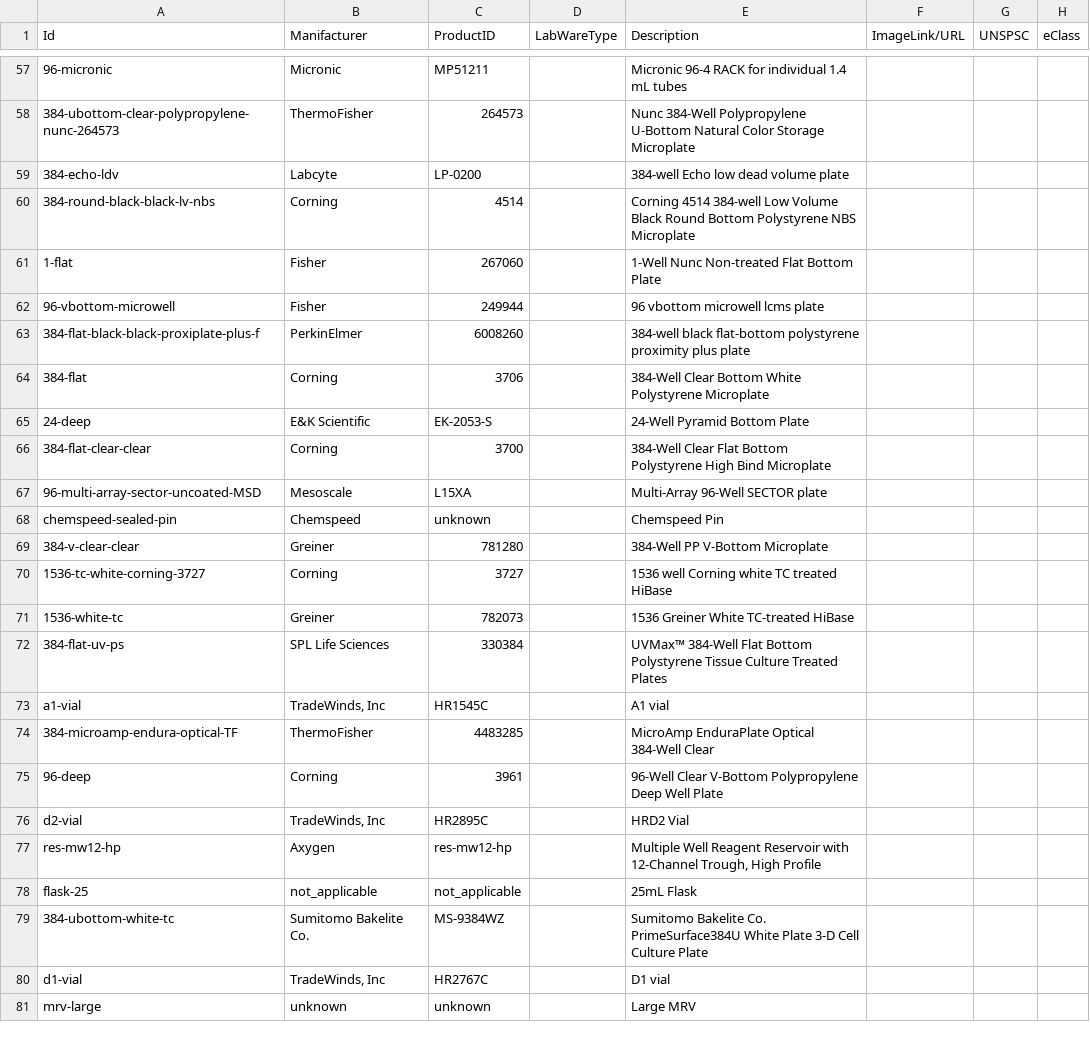
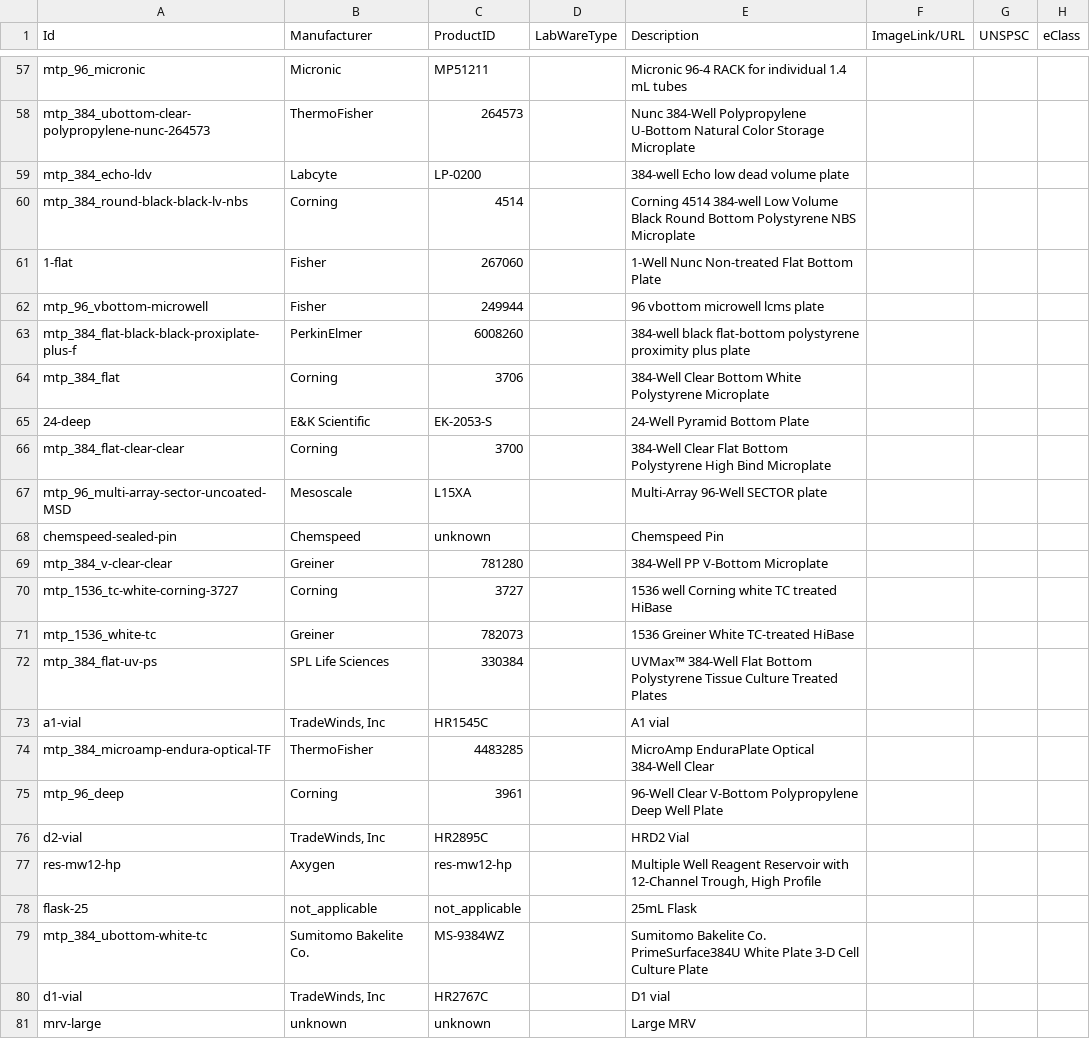
Before and after one commit to Bioprotocols/labware-databank, a CSV file: labware_catalogues/labop_labware_catalog.csv, drawn as a sheet; only a part is shown, gaps mark what is left out; the diff covers the shown part only; the diff names each change by its address in the sheet, - before the commit and + after, or states it on an @@ line.

```diff
--- a/labware_catalogues/labop_labware_catalog.csv
+++ b/labware_catalogues/labop_labware_catalog.csv
-B1: Manifacturer
+B1: Manufacturer
-A57 (Id): 96-micronic
+A57 (Id): mtp_96_micronic
-A58 (Id): 384-ubottom-clear-polypropylene-nunc-264573
+A58 (Id): mtp_384_ubottom-clear-polypropylene-nunc-264573
-A59 (Id): 384-echo-ldv
+A59 (Id): mtp_384_echo-ldv
-A60 (Id): 384-round-black-black-lv-nbs
+A60 (Id): mtp_384_round-black-black-lv-nbs
-A62 (Id): 96-vbottom-microwell
+A62 (Id): mtp_96_vbottom-microwell
-A63 (Id): 384-flat-black-black-proxiplate-plus-f
+A63 (Id): mtp_384_flat-black-black-proxiplate-plus-f
-A64 (Id): 384-flat
+A64 (Id): mtp_384_flat
-A66 (Id): 384-flat-clear-clear
+A66 (Id): mtp_384_flat-clear-clear
-A67 (Id): 96-multi-array-sector-uncoated-MSD
+A67 (Id): mtp_96_multi-array-sector-uncoated-MSD
-A69 (Id): 384-v-clear-clear
+A69 (Id): mtp_384_v-clear-clear
-A70 (Id): 1536-tc-white-corning-3727
+A70 (Id): mtp_1536_tc-white-corning-3727
-A71 (Id): 1536-white-tc
+A71 (Id): mtp_1536_white-tc
-A72 (Id): 384-flat-uv-ps
+A72 (Id): mtp_384_flat-uv-ps
-A74 (Id): 384-microamp-endura-optical-TF
+A74 (Id): mtp_384_microamp-endura-optical-TF
-A75 (Id): 96-deep
+A75 (Id): mtp_96_deep
-A79 (Id): 384-ubottom-white-tc
+A79 (Id): mtp_384_ubottom-white-tc
```
Also changed, not shown: 38 edited cells elsewhere in this file, 10 other files.
